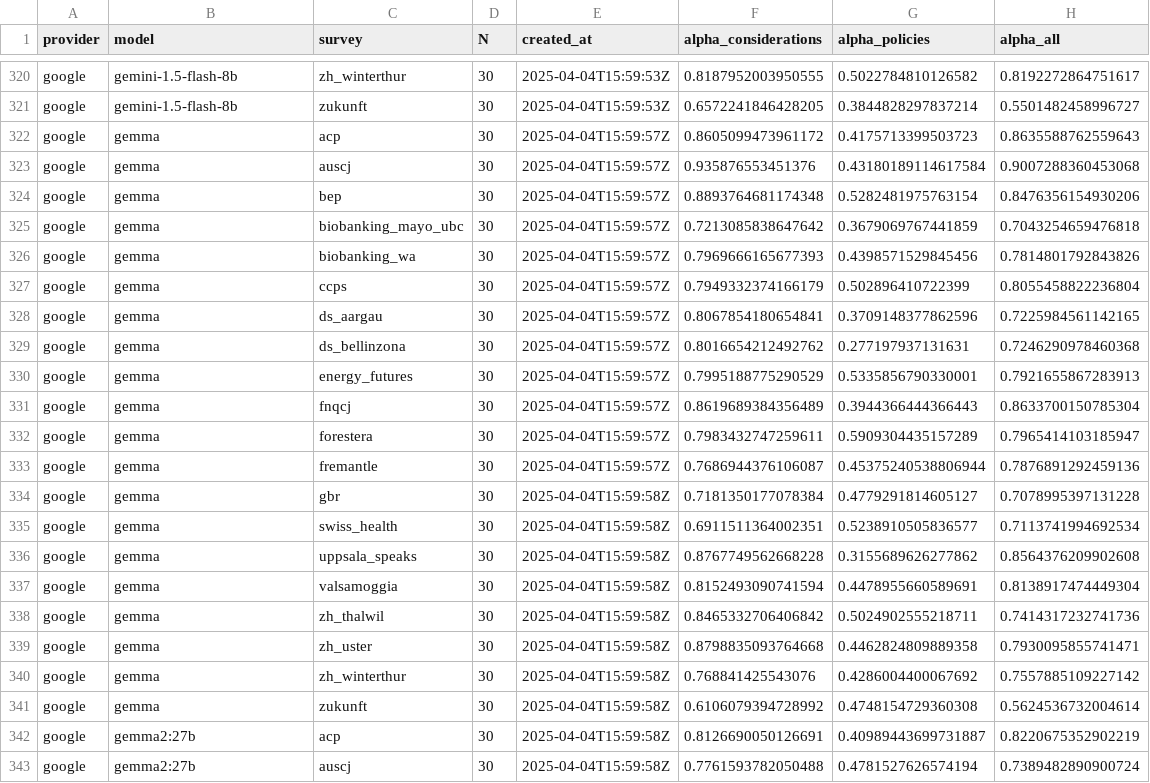
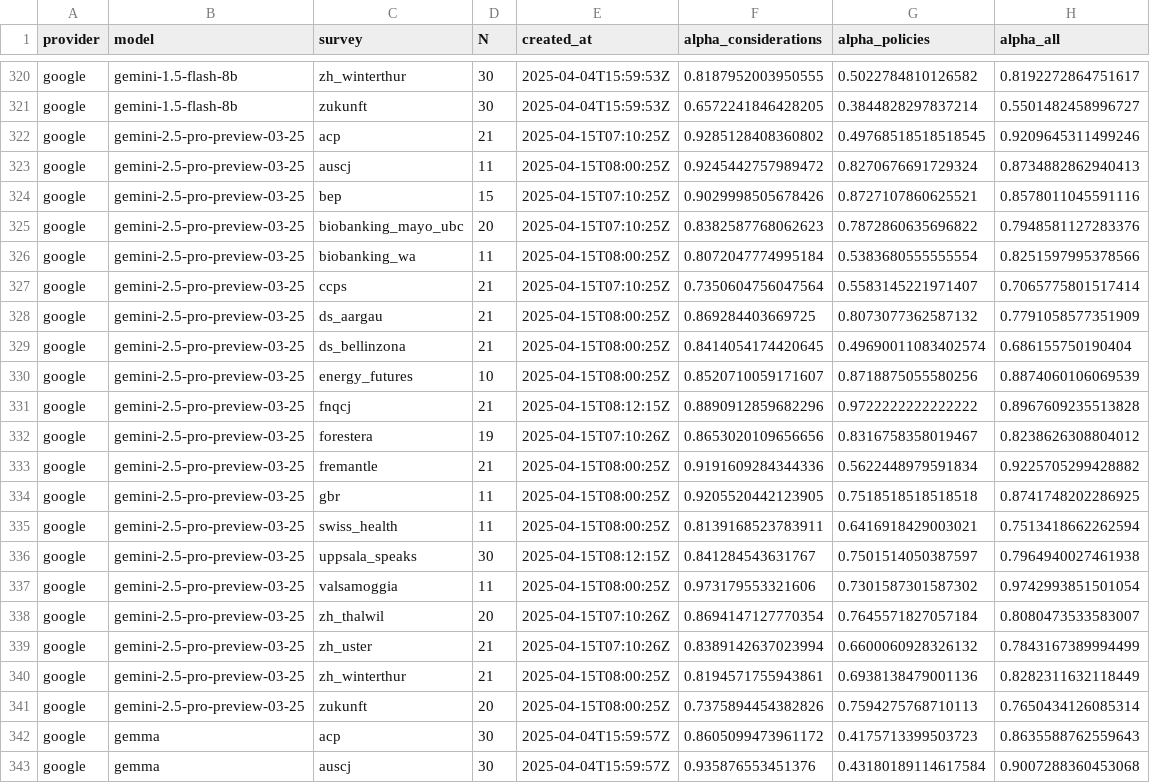
Before and after one commit to gumbelino/drillm, a CSV file: analysis/alpha_results.csv, drawn as a sheet; only a part is shown, gaps mark what is left out; the shorter side is filled out with more unchanged rows.

```diff
--- a/analysis/alpha_results.csv
+++ b/analysis/alpha_results.csv
@@ -321,2 +321,22 @@ google,gemini-1.5-flash-8b,zh_winterthur,30,2025-04-04T15:59:53Z,0.8187952003950
 google,gemini-1.5-flash-8b,zukunft,30,2025-04-04T15:59:53Z,0.6572241846428205,0.3844828297837214,0.5501482458996727
+google,gemini-2.5-pro-preview-03-25,acp,21,2025-04-15T07:10:25Z,0.9285128408360802,0.49768518518518545,0.9209645311499246
+google,gemini-2.5-pro-preview-03-25,auscj,11,2025-04-15T08:00:25Z,0.9245442757989472,0.8270676691729324,0.8734882862940413
+google,gemini-2.5-pro-preview-03-25,bep,15,2025-04-15T07:10:25Z,0.9029998505678426,0.8727107860625521,0.8578011045591116
+google,gemini-2.5-pro-preview-03-25,biobanking_mayo_ubc,20,2025-04-15T07:10:25Z,0.8382587768062623,0.7872860635696822,0.7948581127283376
+google,gemini-2.5-pro-preview-03-25,biobanking_wa,11,2025-04-15T08:00:25Z,0.8072047774995184,0.5383680555555554,0.8251597995378566
+google,gemini-2.5-pro-preview-03-25,ccps,21,2025-04-15T07:10:25Z,0.7350604756047564,0.5583145221971407,0.7065775801517414
+google,gemini-2.5-pro-preview-03-25,ds_aargau,21,2025-04-15T08:00:25Z,0.869284403669725,0.8073077362587132,0.7791058577351909
+google,gemini-2.5-pro-preview-03-25,ds_bellinzona,21,2025-04-15T08:00:25Z,0.8414054174420645,0.49690011083402574,0.686155750190404
+google,gemini-2.5-pro-preview-03-25,energy_futures,10,2025-04-15T08:00:25Z,0.8520710059171607,0.8718875055580256,0.8874060106069539
+google,gemini-2.5-pro-preview-03-25,fnqcj,21,2025-04-15T08:12:15Z,0.8890912859682296,0.9722222222222222,0.8967609235513828
+google,gemini-2.5-pro-preview-03-25,forestera,19,2025-04-15T07:10:26Z,0.8653020109656656,0.8316758358019467,0.8238626308804012
+google,gemini-2.5-pro-preview-03-25,fremantle,21,2025-04-15T08:00:25Z,0.9191609284344336,0.5622448979591834,0.9225705299428882
+google,gemini-2.5-pro-preview-03-25,gbr,11,2025-04-15T08:00:25Z,0.9205520442123905,0.7518518518518518,0.8741748202286925
+google,gemini-2.5-pro-preview-03-25,swiss_health,11,2025-04-15T08:00:25Z,0.8139168523783911,0.6416918429003021,0.7513418662262594
+google,gemini-2.5-pro-preview-03-25,uppsala_speaks,30,2025-04-15T08:12:15Z,0.841284543631767,0.7501514050387597,0.7964940027461938
+google,gemini-2.5-pro-preview-03-25,valsamoggia,11,2025-04-15T08:00:25Z,0.973179553321606,0.7301587301587302,0.9742993851501054
+google,gemini-2.5-pro-preview-03-25,zh_thalwil,20,2025-04-15T07:10:26Z,0.8694147127770354,0.7645571827057184,0.8080473533583007
+google,gemini-2.5-pro-preview-03-25,zh_uster,21,2025-04-15T07:10:26Z,0.8389142637023994,0.6600060928326132,0.7843167389994499
+google,gemini-2.5-pro-preview-03-25,zh_winterthur,21,2025-04-15T08:00:25Z,0.8194571755943861,0.6938138479001136,0.8282311632118449
+google,gemini-2.5-pro-preview-03-25,zukunft,20,2025-04-15T08:00:25Z,0.7375894454382826,0.7594275768710113,0.7650434126085314
 google,gemma,acp,30,2025-04-04T15:59:57Z,0.8605099473961172,0.4175713399503723,0.8635588762559643
```
Also changed, not shown: analysis/exec_models.csv, analysis/exec_models_surveys.csv, 20 other files.
